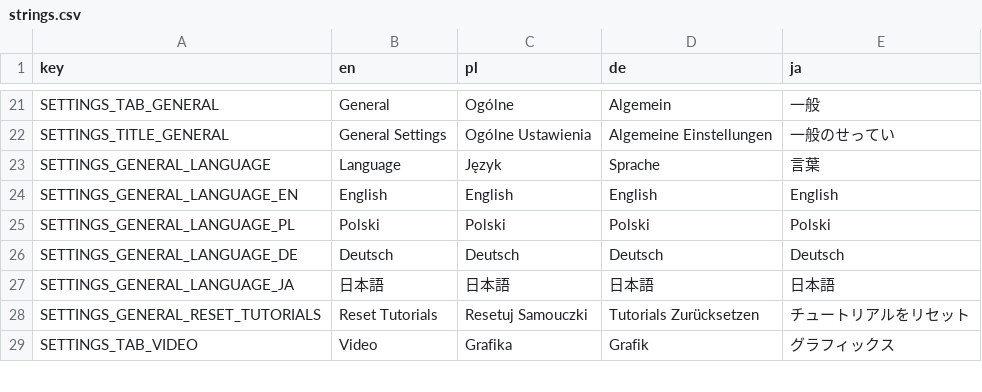
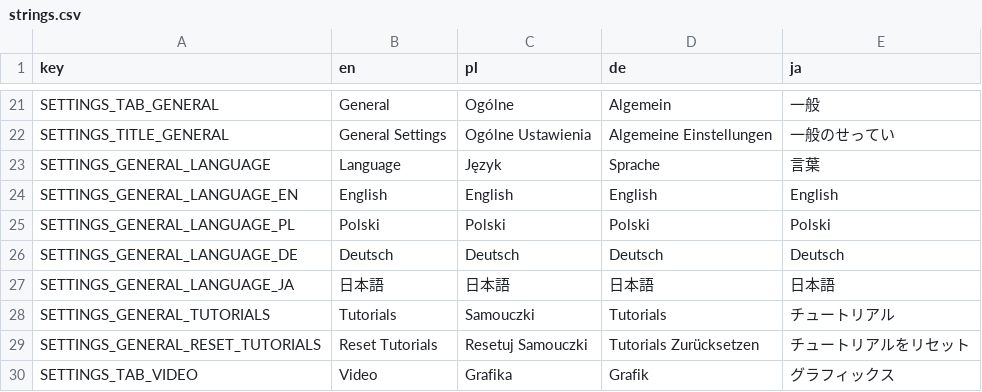
Before and after one commit to Zed-z/assess-survivors, a CSV file: strings.csv, drawn as a sheet; only a part is shown, gaps mark what is left out.

Commit message:
Disablable tutorials

```diff
--- a/strings.csv
+++ b/strings.csv
@@ -27,2 +27,3 @@ SETTINGS_GENERAL_LANGUAGE_DE,Deutsch,Deutsch,Deutsch,Deutsch
 SETTINGS_GENERAL_LANGUAGE_JA,日本語,日本語,日本語,日本語
+SETTINGS_GENERAL_TUTORIALS,Tutorials,Samouczki,Tutorials,チュートリアル
 SETTINGS_GENERAL_RESET_TUTORIALS,Reset Tutorials,Resetuj Samouczki,Tutorials Zurücksetzen,チュートリアルをリセット
```
Also changed, not shown: 9 other files.
